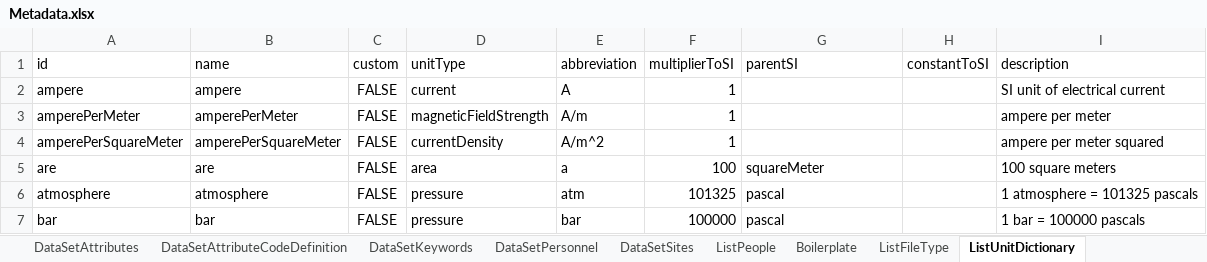
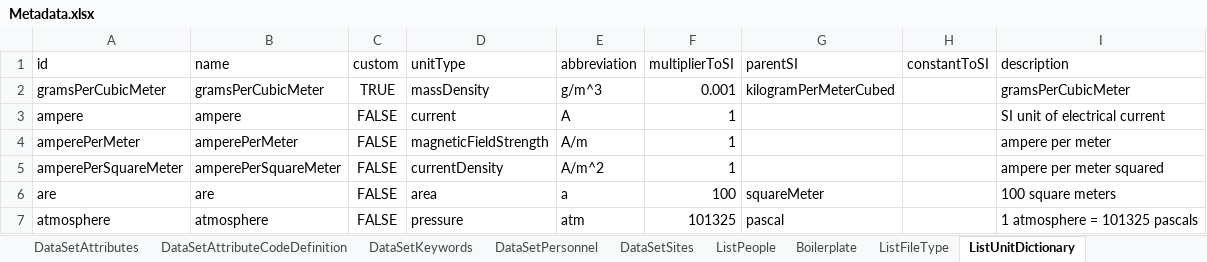
Before and after one commit to padl-project/longley-wood-spatial-data, an Excel workbook: 4.project.110/Metadata.xlsx, sheet ListUnitDictionary, drawn as a sheet; only a part is shown; the shorter side is filled out with more unchanged rows; values as stored, in another font and other column widths than the file's, no borders; the diff names each change by its address in the sheet, - before the commit and + after, or states it on an @@ line.

```diff
--- a/4.project.110/Metadata.xlsx (sheet ListUnitDictionary)
+++ b/4.project.110/Metadata.xlsx (sheet ListUnitDictionary)
+row 2: gramsPerCubicMeter | gramsPerCubicMeter | TRUE | massDensity | g/m^3 | 0.001 | kilogramPerMeterCubed |  | gramsPerCubicMeter
```
Also changed, not shown: sheet DataSetAttributes, sheet DataSetAttributeCodeDefinition, sheet DataSetPersonnel, sheet DataSet, sheet DataSetEntities, sheet DataSetKeywords, 1 more sheet, 6 other files.
